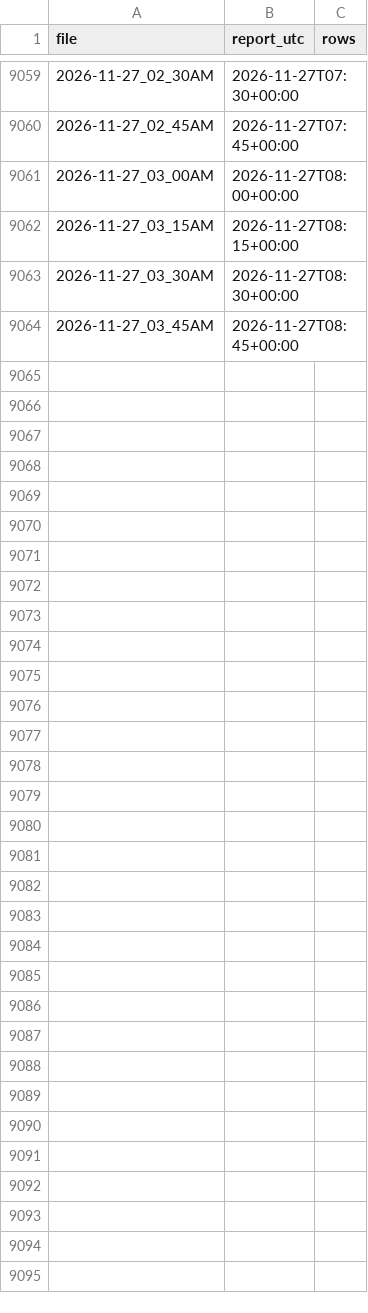
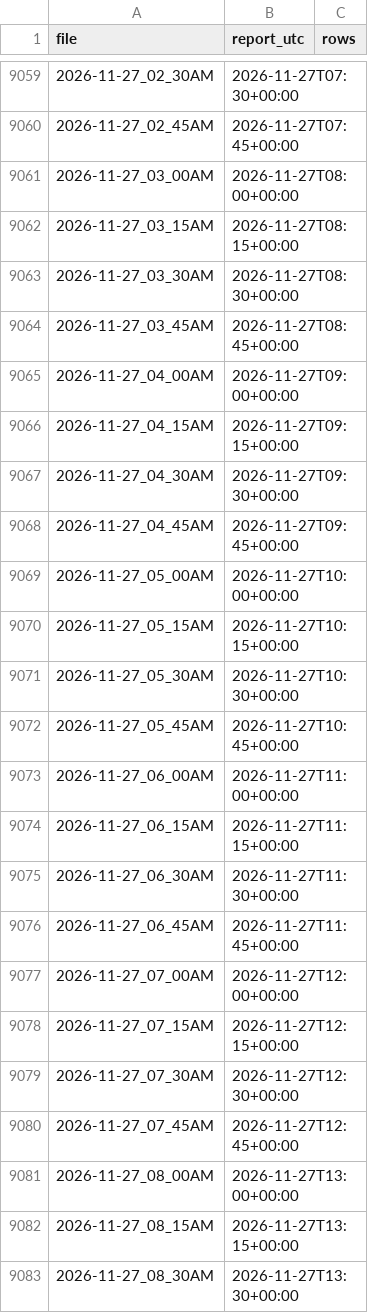
Before and after one commit to ryan7zoom/nba-props, a CSV file: data/injury_reports_seen.csv, drawn as a sheet; only a part is shown, gaps mark what is left out; the diff covers the shown part only.

```diff
--- a/data/injury_reports_seen.csv
+++ b/data/injury_reports_seen.csv
@@ -9064 +9064,20 @@ file,report_utc,rows
 2026-11-27_03_45AM,2026-11-27T08:45+00:00,
+2026-11-27_04_00AM,2026-11-27T09:00+00:00,
+2026-11-27_04_15AM,2026-11-27T09:15+00:00,
+2026-11-27_04_30AM,2026-11-27T09:30+00:00,
+2026-11-27_04_45AM,2026-11-27T09:45+00:00,
+2026-11-27_05_00AM,2026-11-27T10:00+00:00,
+2026-11-27_05_15AM,2026-11-27T10:15+00:00,
+2026-11-27_05_30AM,2026-11-27T10:30+00:00,
+2026-11-27_05_45AM,2026-11-27T10:45+00:00,
+2026-11-27_06_00AM,2026-11-27T11:00+00:00,
+2026-11-27_06_15AM,2026-11-27T11:15+00:00,
+2026-11-27_06_30AM,2026-11-27T11:30+00:00,
+2026-11-27_06_45AM,2026-11-27T11:45+00:00,
+2026-11-27_07_00AM,2026-11-27T12:00+00:00,
+2026-11-27_07_15AM,2026-11-27T12:15+00:00,
+2026-11-27_07_30AM,2026-11-27T12:30+00:00,
+2026-11-27_07_45AM,2026-11-27T12:45+00:00,
+2026-11-27_08_00AM,2026-11-27T13:00+00:00,
+2026-11-27_08_15AM,2026-11-27T13:15+00:00,
+2026-11-27_08_30AM,2026-11-27T13:30+00:00,
```
Also changed, not shown: 15 added rows elsewhere in this file, data/game_lines_history.csv, data/injuries_latest.csv, 30 other files.
